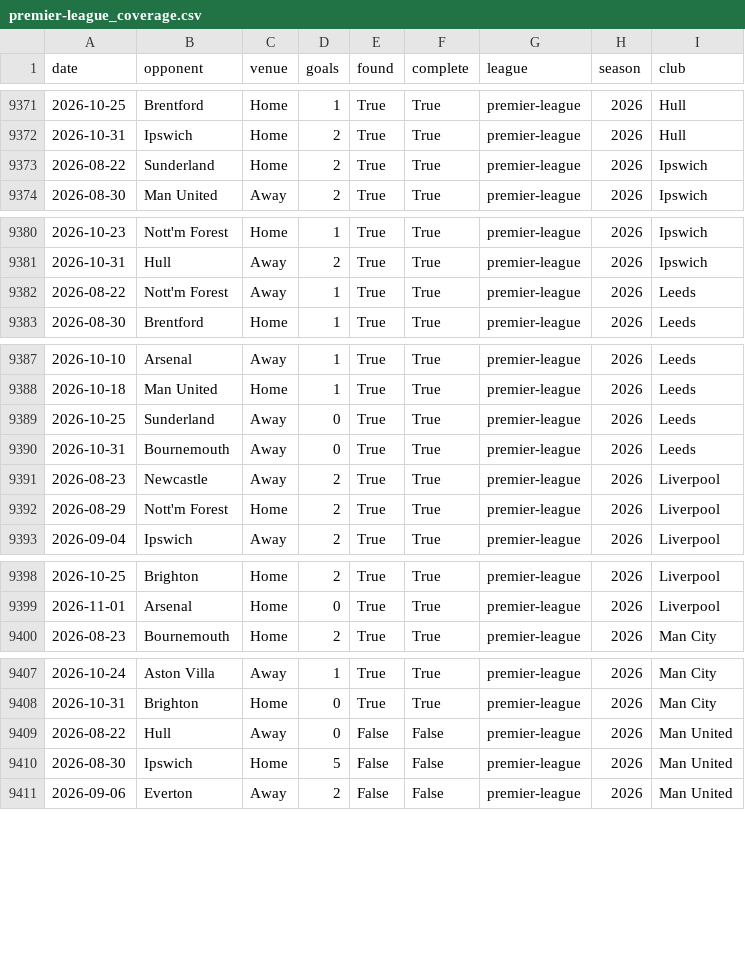
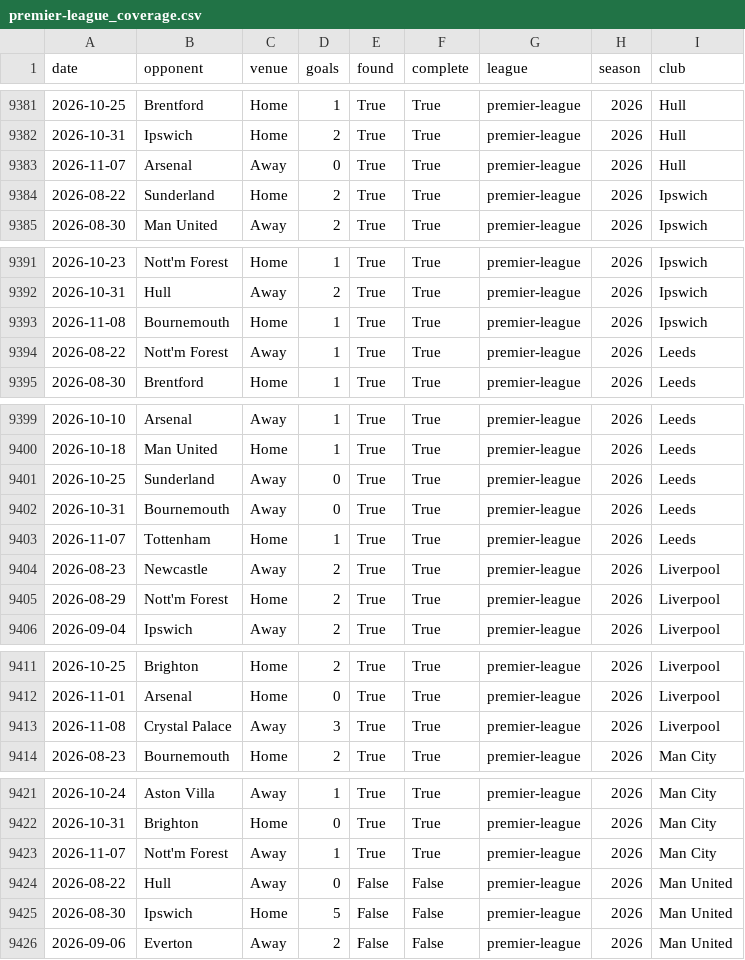
Before and after one commit to prhoguns/barcelona-player-progress-europe-benchmark, a CSV file: data/derived/wikipedia/premier-league_coverage.csv, drawn as a sheet; only a part is shown, gaps mark what is left out; the diff covers the shown part only.

```diff
--- a/data/derived/wikipedia/premier-league_coverage.csv
+++ b/data/derived/wikipedia/premier-league_coverage.csv
@@ -9372,2 +9382,3 @@ date,opponent,venue,goals,found,complete,league,season,club
 2026-10-31,Ipswich,Home,2,True,True,premier-league,2026,Hull
+2026-11-07,Arsenal,Away,0,True,True,premier-league,2026,Hull
 2026-08-22,Sunderland,Home,2,True,True,premier-league,2026,Ipswich
@@ -9381,2 +9392,3 @@ date,opponent,venue,goals,found,complete,league,season,club
 2026-10-31,Hull,Away,2,True,True,premier-league,2026,Ipswich
+2026-11-08,Bournemouth,Home,1,True,True,premier-league,2026,Ipswich
 2026-08-22,Nott'm Forest,Away,1,True,True,premier-league,2026,Leeds
@@ -9390,2 +9402,3 @@ date,opponent,venue,goals,found,complete,league,season,club
 2026-10-31,Bournemouth,Away,0,True,True,premier-league,2026,Leeds
+2026-11-07,Tottenham,Home,1,True,True,premier-league,2026,Leeds
 2026-08-23,Newcastle,Away,2,True,True,premier-league,2026,Liverpool
@@ -9399,2 +9412,3 @@ date,opponent,venue,goals,found,complete,league,season,club
 2026-11-01,Arsenal,Home,0,True,True,premier-league,2026,Liverpool
+2026-11-08,Crystal Palace,Away,3,True,True,premier-league,2026,Liverpool
 2026-08-23,Bournemouth,Home,2,True,True,premier-league,2026,Man City
@@ -9408,2 +9422,3 @@ date,opponent,venue,goals,found,complete,league,season,club
 2026-10-31,Brighton,Home,0,True,True,premier-league,2026,Man City
+2026-11-07,Nott'm Forest,Away,1,True,True,premier-league,2026,Man City
 2026-08-22,Hull,Away,0,False,False,premier-league,2026,Man United
```
Also changed, not shown: 15 added rows elsewhere in this file, data/current/forecast_archive.csv, data/current/la-liga/matches.csv, 12 other files.
